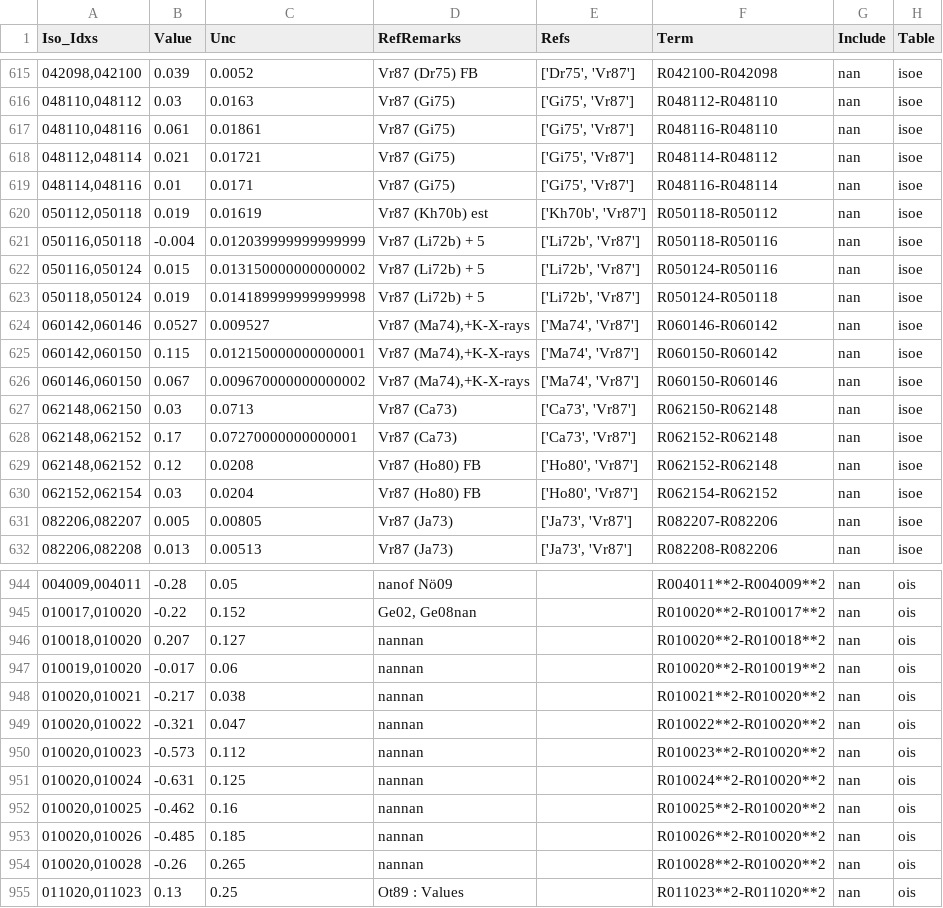
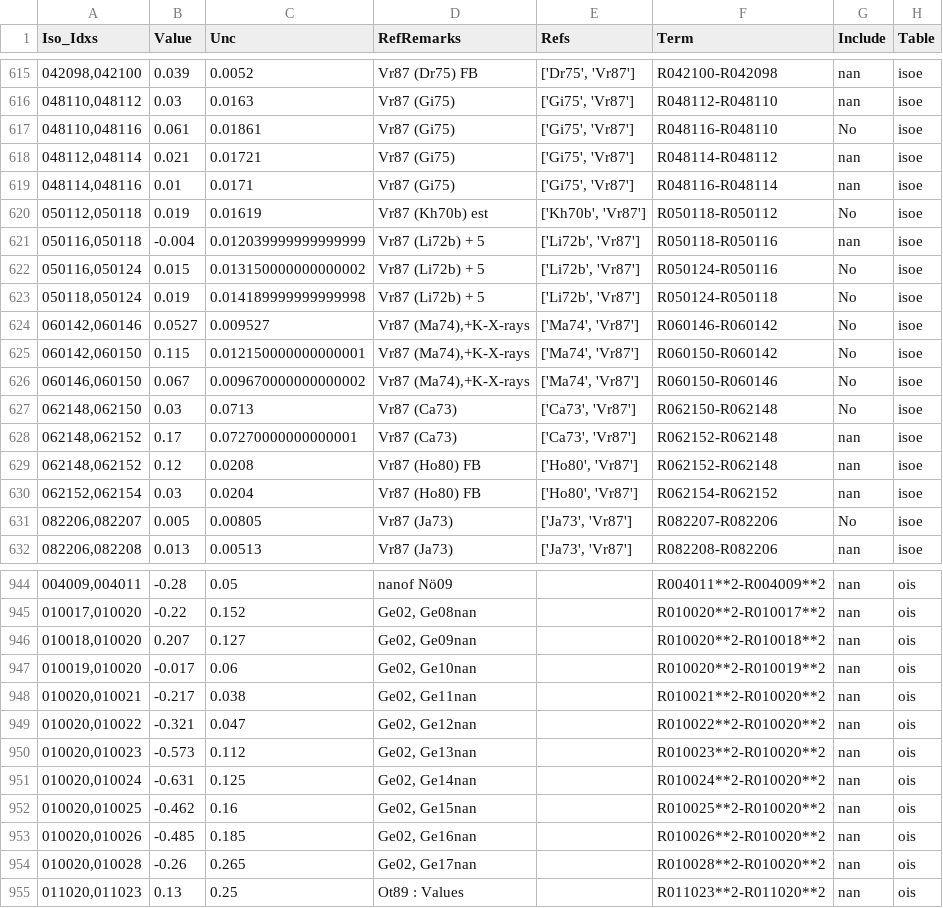
Before and after one commit to hstaige/radbase, a CSV file: measurements.csv, drawn as a sheet; only a part is shown, gaps mark what is left out; the diff covers the shown part only.

```diff
--- a/measurements.csv
+++ b/measurements.csv
@@ -616,13 +616,13 @@ Iso_Idxs,Value,Unc,RefRemarks,Refs,Term,Include,Table
 "048110,048112",0.03,0.0163,Vr87 (Gi75),"['Gi75', 'Vr87']",R048112-R048110,nan,isoe
-"048110,048116",0.061,0.01861,Vr87 (Gi75),"['Gi75', 'Vr87']",R048116-R048110,nan,isoe
+"048110,048116",0.061,0.01861,Vr87 (Gi75),"['Gi75', 'Vr87']",R048116-R048110,No,isoe
 "048112,048114",0.021,0.01721,Vr87 (Gi75),"['Gi75', 'Vr87']",R048114-R048112,nan,isoe
 "048114,048116",0.01,0.0171,Vr87 (Gi75),"['Gi75', 'Vr87']",R048116-R048114,nan,isoe
-"050112,050118",0.019,0.01619,Vr87 (Kh70b) est,"['Kh70b', 'Vr87']",R050118-R050112,nan,isoe
+"050112,050118",0.019,0.01619,Vr87 (Kh70b) est,"['Kh70b', 'Vr87']",R050118-R050112,No,isoe
 "050116,050118",-0.004,0.012039999999999999,Vr87 (Li72b) + 5,"['Li72b', 'Vr87']",R050118-R050116,nan,isoe
-"050116,050124",0.015,0.013150000000000002,Vr87 (Li72b) + 5,"['Li72b', 'Vr87']",R050124-R050116,nan,isoe
-"050118,050124",0.019,0.014189999999999998,Vr87 (Li72b) + 5,"['Li72b', 'Vr87']",R050124-R050118,nan,isoe
-"060142,060146",0.0527,0.009527,"Vr87 (Ma74),+K-X-rays","['Ma74', 'Vr87']",R060146-R060142,nan,isoe
-"060142,060150",0.115,0.012150000000000001,"Vr87 (Ma74),+K-X-rays","['Ma74', 'Vr87']",R060150-R060142,nan,isoe
-"060146,060150",0.067,0.009670000000000002,"Vr87 (Ma74),+K-X-rays","['Ma74', 'Vr87']",R060150-R060146,nan,isoe
-"062148,062150",0.03,0.0713,Vr87 (Ca73),"['Ca73', 'Vr87']",R062150-R062148,nan,isoe
+"050116,050124",0.015,0.013150000000000002,Vr87 (Li72b) + 5,"['Li72b', 'Vr87']",R050124-R050116,No,isoe
+"050118,050124",0.019,0.014189999999999998,Vr87 (Li72b) + 5,"['Li72b', 'Vr87']",R050124-R050118,No,isoe
+"060142,060146",0.0527,0.009527,"Vr87 (Ma74),+K-X-rays","['Ma74', 'Vr87']",R060146-R060142,No,isoe
+"060142,060150",0.115,0.012150000000000001,"Vr87 (Ma74),+K-X-rays","['Ma74', 'Vr87']",R060150-R060142,No,isoe
+"060146,060150",0.067,0.009670000000000002,"Vr87 (Ma74),+K-X-rays","['Ma74', 'Vr87']",R060150-R060146,No,isoe
+"062148,062150",0.03,0.0713,Vr87 (Ca73),"['Ca73', 'Vr87']",R062150-R062148,No,isoe
 "062148,062152",0.17,0.07270000000000001,Vr87 (Ca73),"['Ca73', 'Vr87']",R062152-R062148,nan,isoe
@@ -630,3 +630,3 @@ Iso_Idxs,Value,Unc,RefRemarks,Refs,Term,Include,Table
 "062152,062154",0.03,0.0204,Vr87 (Ho80)   FB,"['Ho80', 'Vr87']",R062154-R062152,nan,isoe
-"082206,082207",0.005,0.00805,Vr87 (Ja73),"['Ja73', 'Vr87']",R082207-R082206,nan,isoe
+"082206,082207",0.005,0.00805,Vr87 (Ja73),"['Ja73', 'Vr87']",R082207-R082206,No,isoe
 "082206,082208",0.013,0.00513,Vr87 (Ja73),"['Ja73', 'Vr87']",R082208-R082206,nan,isoe
@@ -945,11 +945,11 @@ Iso_Idxs,Value,Unc,RefRemarks,Refs,Term,Include,Table
 "010017,010020",-0.22,0.152,"Ge02, Ge08nan",,R010020**2-R010017**2,nan,ois
-"010018,010020",0.207,0.127,nannan,,R010020**2-R010018**2,nan,ois
-"010019,010020",-0.017,0.06,nannan,,R010020**2-R010019**2,nan,ois
-"010020,010021",-0.217,0.038,nannan,,R010021**2-R010020**2,nan,ois
-"010020,010022",-0.321,0.047,nannan,,R010022**2-R010020**2,nan,ois
-"010020,010023",-0.573,0.112,nannan,,R010023**2-R010020**2,nan,ois
-"010020,010024",-0.631,0.125,nannan,,R010024**2-R010020**2,nan,ois
-"010020,010025",-0.462,0.16,nannan,,R010025**2-R010020**2,nan,ois
-"010020,010026",-0.485,0.185,nannan,,R010026**2-R010020**2,nan,ois
-"010020,010028",-0.26,0.265,nannan,,R010028**2-R010020**2,nan,ois
+"010018,010020",0.207,0.127,"Ge02, Ge09nan",,R010020**2-R010018**2,nan,ois
+"010019,010020",-0.017,0.06,"Ge02, Ge10nan",,R010020**2-R010019**2,nan,ois
+"010020,010021",-0.217,0.038,"Ge02, Ge11nan",,R010021**2-R010020**2,nan,ois
+"010020,010022",-0.321,0.047,"Ge02, Ge12nan",,R010022**2-R010020**2,nan,ois
+"010020,010023",-0.573,0.112,"Ge02, Ge13nan",,R010023**2-R010020**2,nan,ois
+"010020,010024",-0.631,0.125,"Ge02, Ge14nan",,R010024**2-R010020**2,nan,ois
+"010020,010025",-0.462,0.16,"Ge02, Ge15nan",,R010025**2-R010020**2,nan,ois
+"010020,010026",-0.485,0.185,"Ge02, Ge16nan",,R010026**2-R010020**2,nan,ois
+"010020,010028",-0.26,0.265,"Ge02, Ge17nan",,R010028**2-R010020**2,nan,ois
 "011020,011023",0.13,0.25,Ot89 :  Values,,R011023**2-R011020**2,nan,ois
```
Also changed, not shown: 52 edited cells elsewhere in this file, 5 other files.
